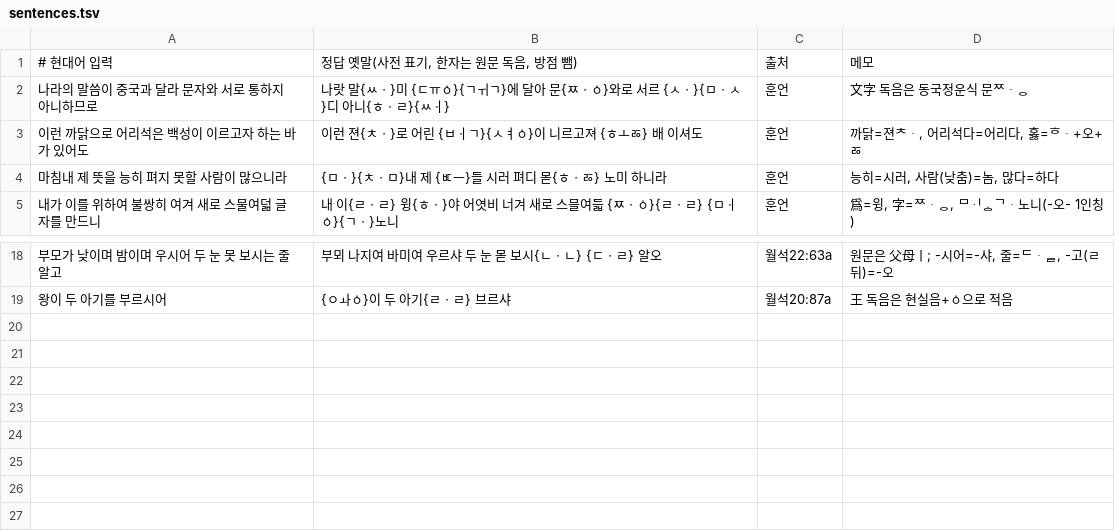
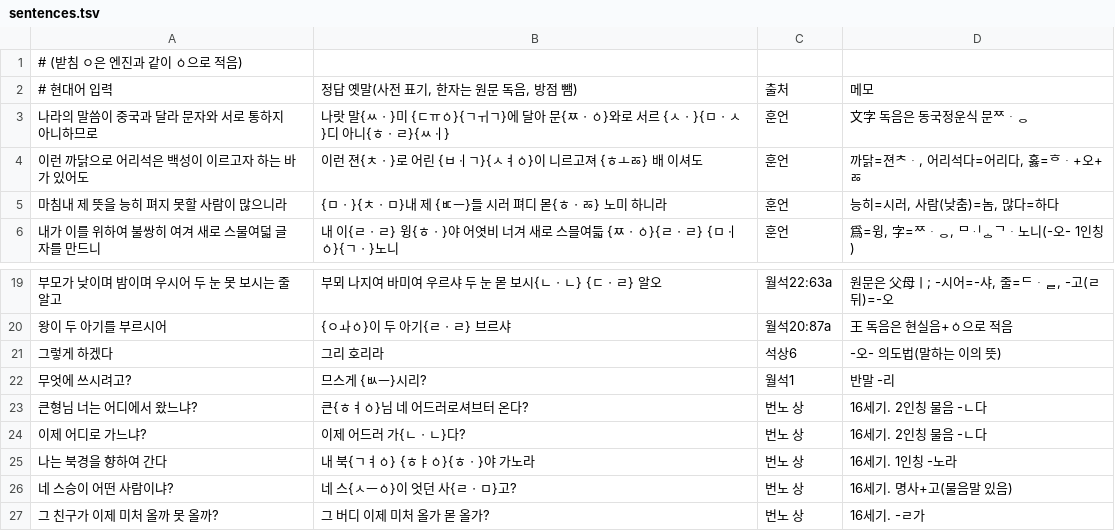
Before and after one commit to aseo0544-crypto/yetgeul-keyboard, a TSV file: data/sentences.tsv, drawn as a sheet; only a part is shown, gaps mark what is left out.

```diff
--- a/data/sentences.tsv
+++ b/data/sentences.tsv
@@ -1 +1,2 @@
+# (받침 ㅇ은 엔진과 같이 ㆁ으로 적음)
 # 현대어 입력	정답 옛말(사전 표기, 한자는 원문 독음, 방점 뺌)	출처	메모
@@ -19 +20,8 @@
 왕이 두 아기를 부르시어	{ㅇㅘㆁ}이 두 아기{ㄹㆍㄹ} 브르샤	월석20:87a	王 독음은 현실음+ㆁ으로 적음
+그렇게 하겠다	그리 호리라	석상6	-오- 의도법(말하는 이의 뜻)
+무엇에 쓰시려고?	므스게 {ㅄㅡ}시리?	월석1	반말 -리
+큰형님 너는 어디에서 왔느냐?	큰{ㅎㅕㆁ}님 네 어드러로셔브터 온다?	번노 상	16세기. 2인칭 물음 -ㄴ다
+이제 어디로 가느냐?	이제 어드러 가{ㄴㆍㄴ}다?	번노 상	16세기. 2인칭 물음 -ㄴ다
+나는 북경을 향하여 간다	내 북{ㄱㅕㆁ} {ㅎㅑㆁ}{ㅎㆍ}야 가노라	번노 상	16세기. 1인칭 -노라
+네 스승이 어떤 사람이냐?	네 스{ㅅㅡㆁ}이 엇던 사{ㄹㆍㅁ}고?	번노 상	16세기. 명사+고(물음말 있음)
+그 친구가 이제 미처 올까 못 올까?	그 버디 이제 미처 올가 몯 올가?	번노 상	16세기. -ㄹ가
```
Also changed, not shown: data/endings.tsv, data/words.tsv, 4 other files.
